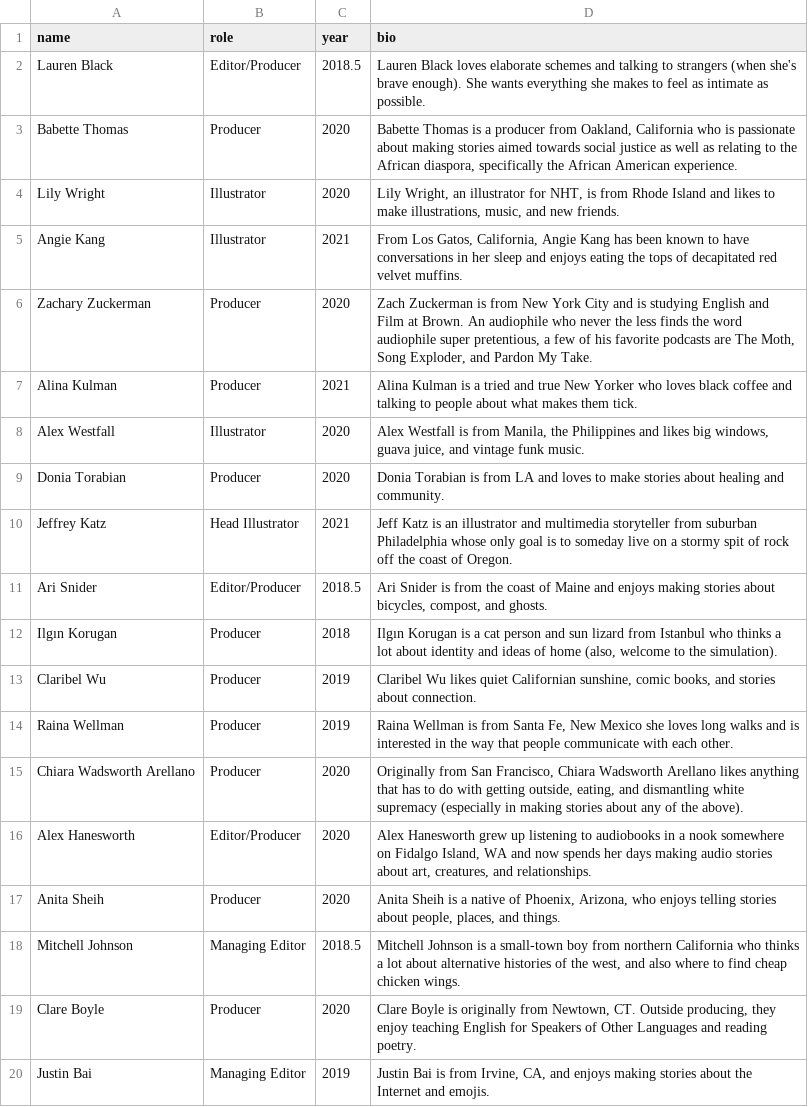
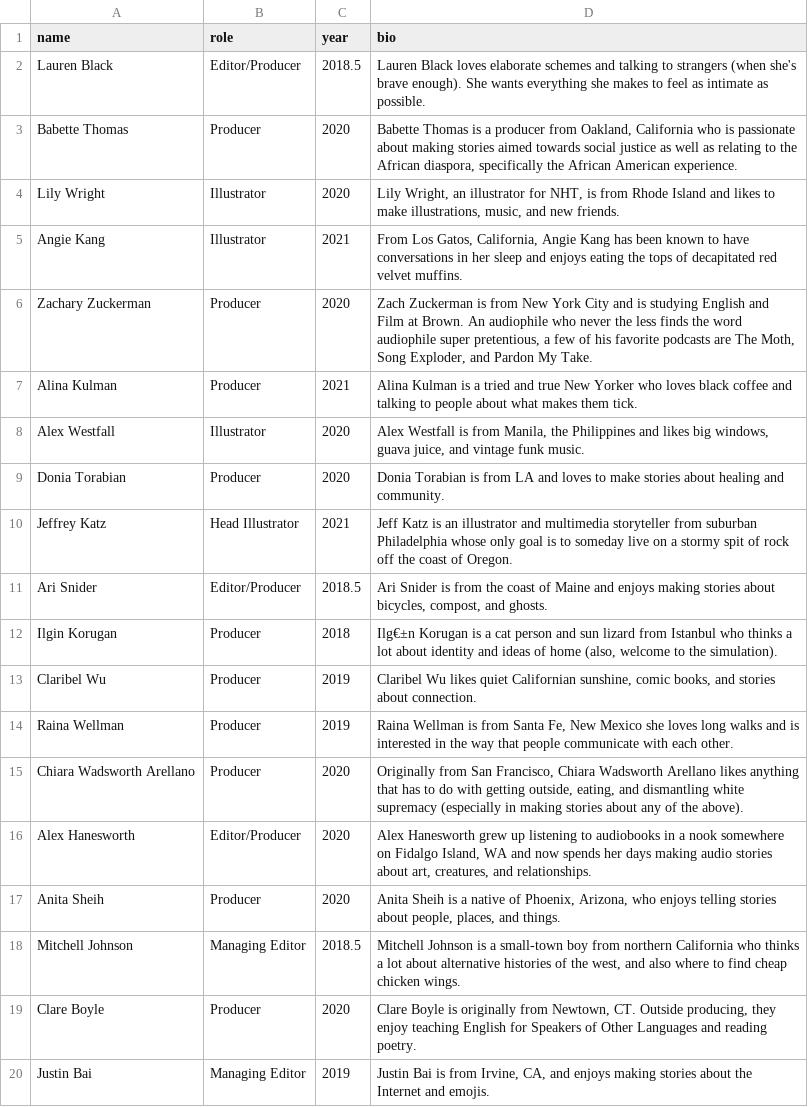
Before and after one commit to vilayvann/now-here-this, a CSV file: staff.csv, drawn as a sheet; the diff names each change by its address in the sheet, - before the commit and + after, or states it on an @@ line.

Commit message:
fix staff database: midle name and other language

```diff
--- a/staff.csv
+++ b/staff.csv
-A12 (name): Ilgın Korugan
+A12 (name): Ilgin Korugan
-D12 (bio): Ilgın Korugan is…
+D12 (bio): Ilg€±n Korugan is…
```
Also changed, not shown: 2 other files.
